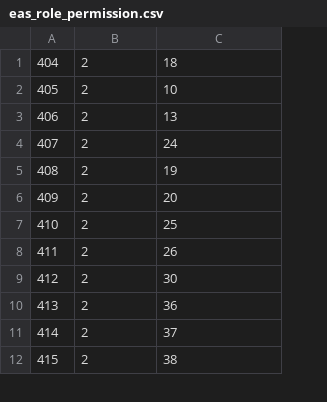
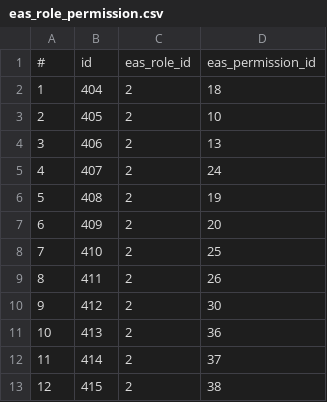
Before and after one commit to 2022Yizhe/AIES, a CSV file: sql/enhanced/data/eas_role_permission.csv, drawn as a sheet; only a part is shown; addresses are those after the commit; the diff names each change by its address in the sheet, - before the commit and + after, or states it on an @@ line.

```diff
--- a/sql/enhanced/data/eas_role_permission.csv
+++ b/sql/enhanced/data/eas_role_permission.csv
+column A, rows 2-13: 1 | 2 | 3 | 4 | 5 | 6 | 7 | 8 | 9 | 10 | 11 | 12
+row 1: # | id | eas_role_id | eas_permission_id
```
Also changed, not shown: sql/enhanced/data/eas_notice.csv, sql/enhanced/data/eas_permission.csv, 11 other files.
